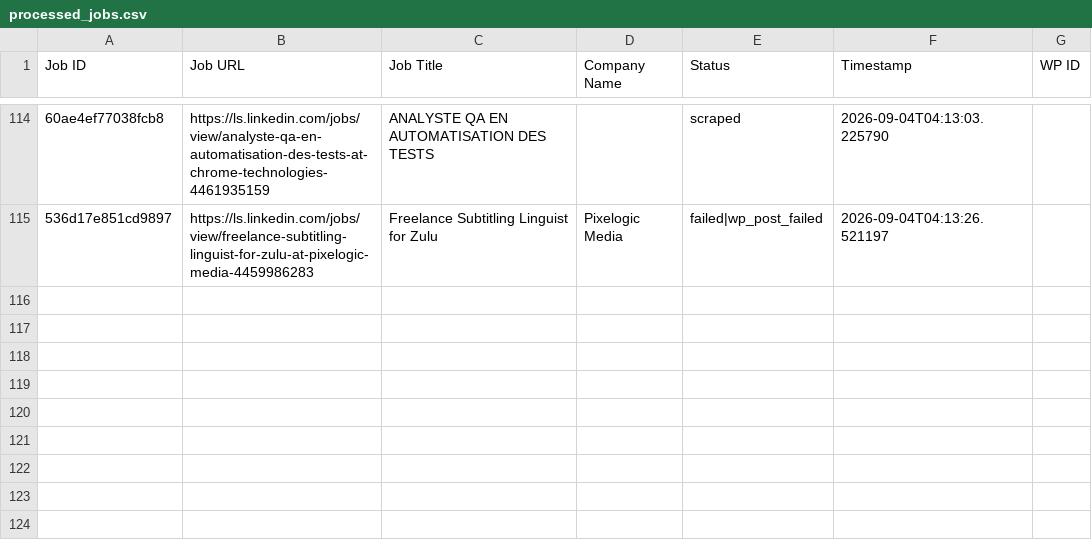
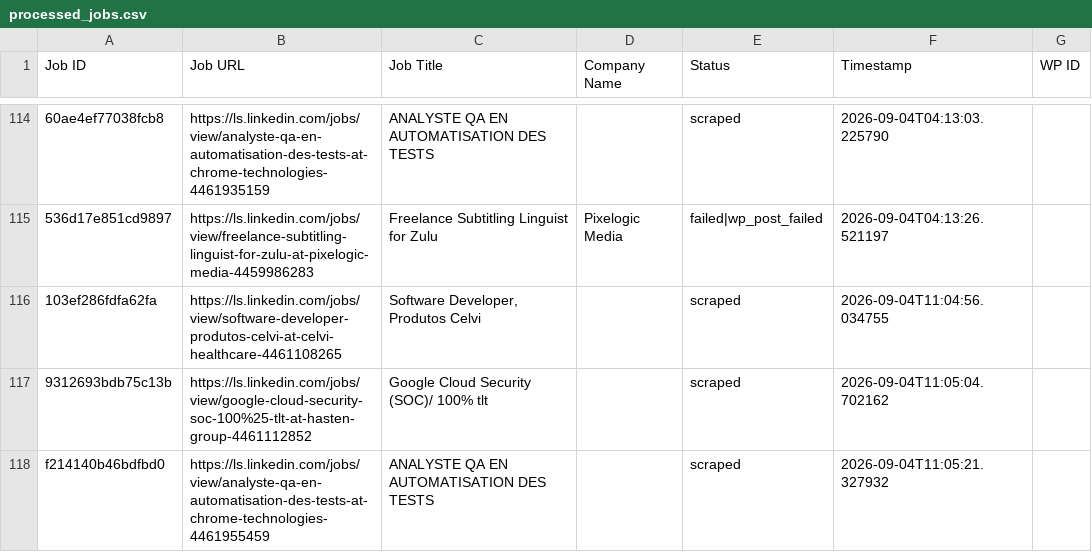
Before and after one commit to innovationinc2000/ls, a CSV file: processed_jobs.csv, drawn as a sheet; only a part is shown, gaps mark what is left out; the diff names each change by its address in the sheet, - before the commit and + after, or states it on an @@ line.

```diff
--- a/processed_jobs.csv
+++ b/processed_jobs.csv
+row 116: 103ef286fdfa62fa | https://ls.linkedin.com/jobs/view/software-developer-produtos-celvi-at-celvi-healthcare-4461108265 | Software Developer, Produtos Celvi |  | scraped | 2026-09-04T11:04:56.034755
+row 117: 9312693bdb75c13b | https://ls.linkedin.com/jobs/view/google-cloud-security-soc-100%25-tlt-at-hasten-group-4461112852 | Google Cloud Security (SOC)/ 100% tlt |  | scraped | 2026-09-04T11:05:04.702162
+row 118: f214140b46bdfbd0 | https://ls.linkedin.com/jobs/view/analyste-qa-en-automatisation-des-tests-at-chrome-technologies-4461955459 | ANALYSTE QA EN AUTOMATISATION DES TESTS |  | scraped | 2026-09-04T11:05:21.327932
```
